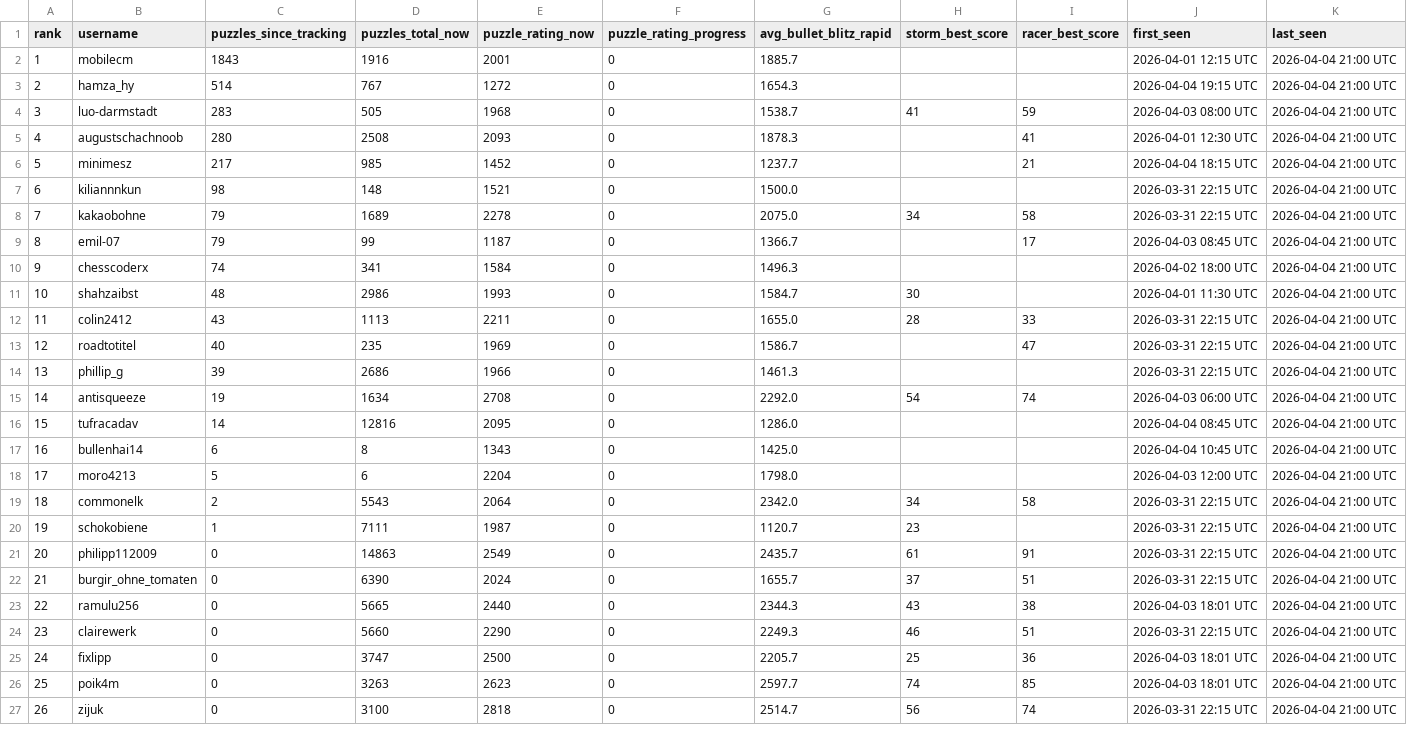
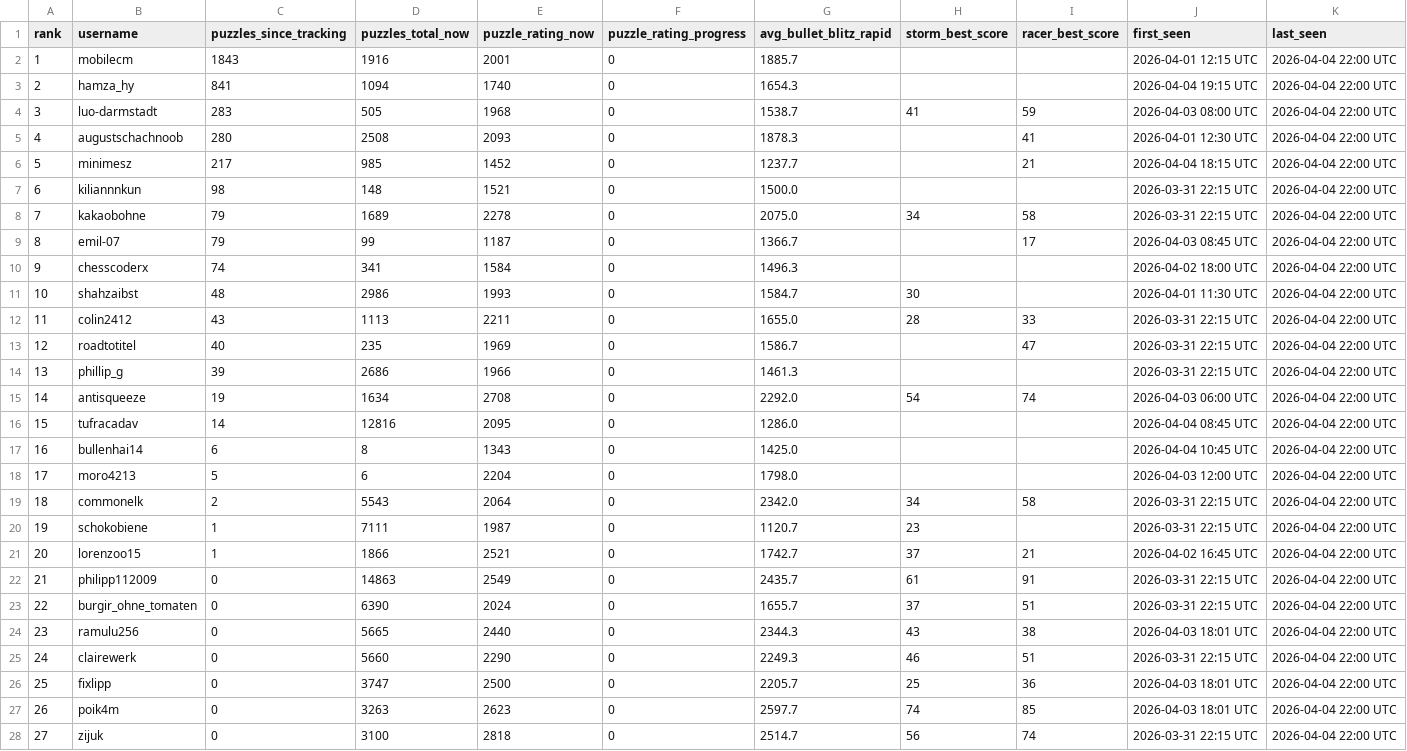
Before and after one commit to hsjAlex/TactikSpektakel, a CSV file: data/leaderboard.csv, drawn as a sheet; only a part is shown; the diff covers the shown part only.

```diff
--- a/data/leaderboard.csv
+++ b/data/leaderboard.csv
@@ -1,27 +1,28 @@
 rank,username,puzzles_since_tracking,puzzles_total_now,puzzle_rating_now,puzzle_rating_progress,avg_bullet_blitz_rapid,storm_best_score,racer_best_score,first_seen,last_seen
-1,mobilecm,1843,1916,2001,0,1885.7,,,2026-04-01 12:15 UTC,2026-04-04 21:00 UTC
-2,hamza_hy,514,767,1272,0,1654.3,,,2026-04-04 19:15 UTC,2026-04-04 21:00 UTC
-3,luo-darmstadt,283,505,1968,0,1538.7,41,59,2026-04-03 08:00 UTC,2026-04-04 21:00 UTC
-4,augustschachnoob,280,2508,2093,0,1878.3,,41,2026-04-01 12:30 UTC,2026-04-04 21:00 UTC
-5,minimesz,217,985,1452,0,1237.7,,21,2026-04-04 18:15 UTC,2026-04-04 21:00 UTC
-6,kiliannnkun,98,148,1521,0,1500.0,,,2026-03-31 22:15 UTC,2026-04-04 21:00 UTC
-7,kakaobohne,79,1689,2278,0,2075.0,34,58,2026-03-31 22:15 UTC,2026-04-04 21:00 UTC
-8,emil-07,79,99,1187,0,1366.7,,17,2026-04-03 08:45 UTC,2026-04-04 21:00 UTC
-9,chesscoderx,74,341,1584,0,1496.3,,,2026-04-02 18:00 UTC,2026-04-04 21:00 UTC
-10,shahzaibst,48,2986,1993,0,1584.7,30,,2026-04-01 11:30 UTC,2026-04-04 21:00 UTC
-11,colin2412,43,1113,2211,0,1655.0,28,33,2026-03-31 22:15 UTC,2026-04-04 21:00 UTC
-12,roadtotitel,40,235,1969,0,1586.7,,47,2026-03-31 22:15 UTC,2026-04-04 21:00 UTC
-13,phillip_g,39,2686,1966,0,1461.3,,,2026-03-31 22:15 UTC,2026-04-04 21:00 UTC
-14,antisqueeze,19,1634,2708,0,2292.0,54,74,2026-04-03 06:00 UTC,2026-04-04 21:00 UTC
-15,tufracadav,14,12816,2095,0,1286.0,,,2026-04-04 08:45 UTC,2026-04-04 21:00 UTC
-16,bullenhai14,6,8,1343,0,1425.0,,,2026-04-04 10:45 UTC,2026-04-04 21:00 UTC
-17,moro4213,5,6,2204,0,1798.0,,,2026-04-03 12:00 UTC,2026-04-04 21:00 UTC
-18,commonelk,2,5543,2064,0,2342.0,34,58,2026-03-31 22:15 UTC,2026-04-04 21:00 UTC
-19,schokobiene,1,7111,1987,0,1120.7,23,,2026-03-31 22:15 UTC,2026-04-04 21:00 UTC
-20,philipp112009,0,14863,2549,0,2435.7,61,91,2026-03-31 22:15 UTC,2026-04-04 21:00 UTC
-21,burgir_ohne_tomaten,0,6390,2024,0,1655.7,37,51,2026-03-31 22:15 UTC,2026-04-04 21:00 UTC
-22,ramulu256,0,5665,2440,0,2344.3,43,38,2026-04-03 18:01 UTC,2026-04-04 21:00 UTC
-23,clairewerk,0,5660,2290,0,2249.3,46,51,2026-03-31 22:15 UTC,2026-04-04 21:00 UTC
-24,fixlipp,0,3747,2500,0,2205.7,25,36,2026-04-03 18:01 UTC,2026-04-04 21:00 UTC
-25,poik4m,0,3263,2623,0,2597.7,74,85,2026-04-03 18:01 UTC,2026-04-04 21:00 UTC
-26,zijuk,0,3100,2818,0,2514.7,56,74,2026-03-31 22:15 UTC,2026-04-04 21:00 UTC
+1,mobilecm,1843,1916,2001,0,1885.7,,,2026-04-01 12:15 UTC,2026-04-04 22:00 UTC
+2,hamza_hy,841,1094,1740,0,1654.3,,,2026-04-04 19:15 UTC,2026-04-04 22:00 UTC
+3,luo-darmstadt,283,505,1968,0,1538.7,41,59,2026-04-03 08:00 UTC,2026-04-04 22:00 UTC
+4,augustschachnoob,280,2508,2093,0,1878.3,,41,2026-04-01 12:30 UTC,2026-04-04 22:00 UTC
+5,minimesz,217,985,1452,0,1237.7,,21,2026-04-04 18:15 UTC,2026-04-04 22:00 UTC
+6,kiliannnkun,98,148,1521,0,1500.0,,,2026-03-31 22:15 UTC,2026-04-04 22:00 UTC
+7,kakaobohne,79,1689,2278,0,2075.0,34,58,2026-03-31 22:15 UTC,2026-04-04 22:00 UTC
+8,emil-07,79,99,1187,0,1366.7,,17,2026-04-03 08:45 UTC,2026-04-04 22:00 UTC
+9,chesscoderx,74,341,1584,0,1496.3,,,2026-04-02 18:00 UTC,2026-04-04 22:00 UTC
+10,shahzaibst,48,2986,1993,0,1584.7,30,,2026-04-01 11:30 UTC,2026-04-04 22:00 UTC
+11,colin2412,43,1113,2211,0,1655.0,28,33,2026-03-31 22:15 UTC,2026-04-04 22:00 UTC
+12,roadtotitel,40,235,1969,0,1586.7,,47,2026-03-31 22:15 UTC,2026-04-04 22:00 UTC
+13,phillip_g,39,2686,1966,0,1461.3,,,2026-03-31 22:15 UTC,2026-04-04 22:00 UTC
+14,antisqueeze,19,1634,2708,0,2292.0,54,74,2026-04-03 06:00 UTC,2026-04-04 22:00 UTC
+15,tufracadav,14,12816,2095,0,1286.0,,,2026-04-04 08:45 UTC,2026-04-04 22:00 UTC
+16,bullenhai14,6,8,1343,0,1425.0,,,2026-04-04 10:45 UTC,2026-04-04 22:00 UTC
+17,moro4213,5,6,2204,0,1798.0,,,2026-04-03 12:00 UTC,2026-04-04 22:00 UTC
+18,commonelk,2,5543,2064,0,2342.0,34,58,2026-03-31 22:15 UTC,2026-04-04 22:00 UTC
+19,schokobiene,1,7111,1987,0,1120.7,23,,2026-03-31 22:15 UTC,2026-04-04 22:00 UTC
+20,lorenzoo15,1,1866,2521,0,1742.7,37,21,2026-04-02 16:45 UTC,2026-04-04 22:00 UTC
+21,philipp112009,0,14863,2549,0,2435.7,61,91,2026-03-31 22:15 UTC,2026-04-04 22:00 UTC
+22,burgir_ohne_tomaten,0,6390,2024,0,1655.7,37,51,2026-03-31 22:15 UTC,2026-04-04 22:00 UTC
+23,ramulu256,0,5665,2440,0,2344.3,43,38,2026-04-03 18:01 UTC,2026-04-04 22:00 UTC
+24,clairewerk,0,5660,2290,0,2249.3,46,51,2026-03-31 22:15 UTC,2026-04-04 22:00 UTC
+25,fixlipp,0,3747,2500,0,2205.7,25,36,2026-04-03 18:01 UTC,2026-04-04 22:00 UTC
+26,poik4m,0,3263,2623,0,2597.7,74,85,2026-04-03 18:01 UTC,2026-04-04 22:00 UTC
+27,zijuk,0,3100,2818,0,2514.7,56,74,2026-03-31 22:15 UTC,2026-04-04 22:00 UTC
```
Also changed, not shown: 1 removed row and 23 edited cells elsewhere in this file, data/tactics_history.csv.
